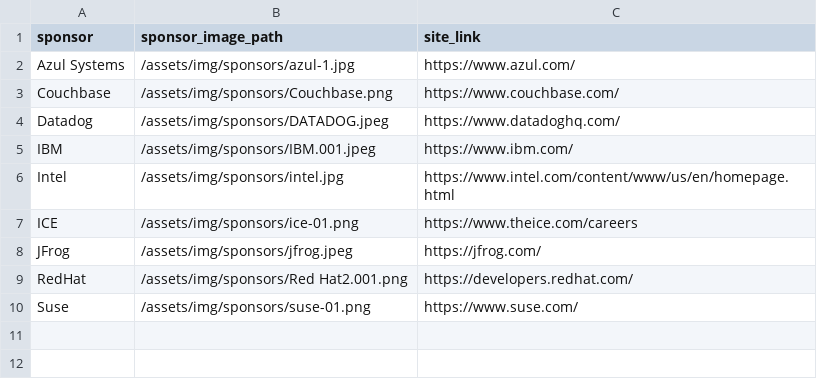
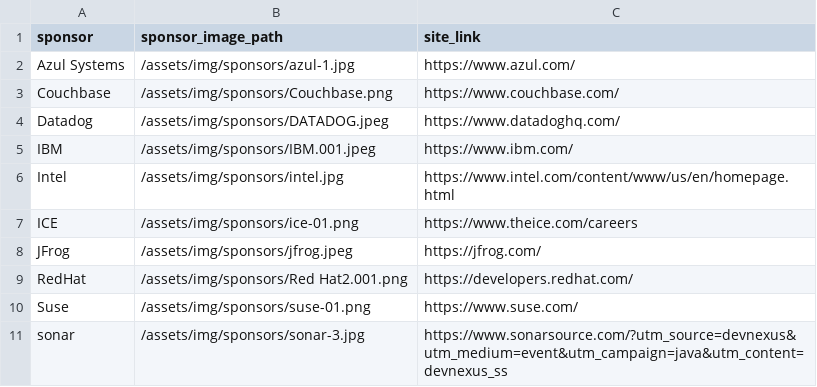
Before and after one commit to lauramoore/ajug_website, a CSV file: _data/sponsors.csv, drawn as a sheet.

Commit message:
Updated '_data/sponsors.csv' via CloudCannon

```diff
--- a/_data/sponsors.csv
+++ b/_data/sponsors.csv
@@ -10 +10,2 @@ RedHat,/assets/img/sponsors/Red Hat2.001.png,https://developers.redhat.com/
 Suse,/assets/img/sponsors/suse-01.png,https://www.suse.com/
+sonar,/assets/img/sponsors/sonar-3.jpg,https://www.sonarsource.com/?utm_source=devnexus&utm_medium=event&utm_campaign=java&utm_content=devnexus_ss
```
